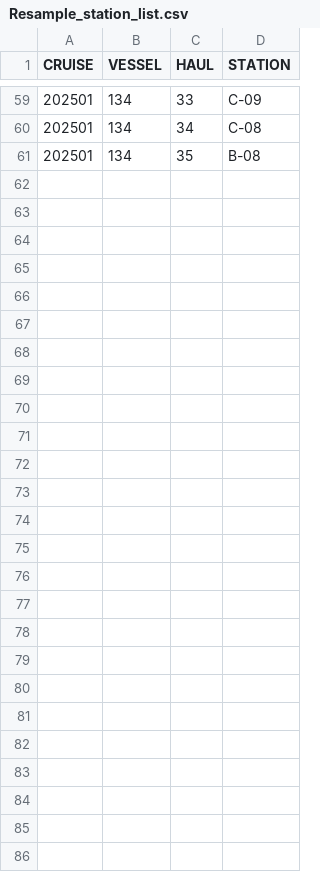
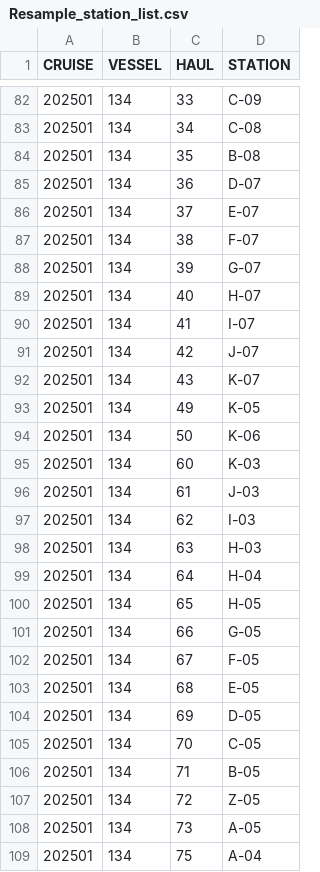
Before and after one commit to AFSC-Shellfish-Assessment-Program/At-sea-data-scripts, a CSV file: Output/Resample_station_list.csv, drawn as a sheet; only a part is shown, gaps mark what is left out; the diff covers the shown part only; the diff names each change by its address in the sheet, - before the commit and + after, or states it on an @@ line.

Commit message:
update outputs

```diff
--- a/Output/Resample_station_list.csv
+++ b/Output/Resample_station_list.csv
+row 85: 202501 | 134 | 36 | D-07
+row 86: 202501 | 134 | 37 | E-07
+row 87: 202501 | 134 | 38 | F-07
+row 88: 202501 | 134 | 39 | G-07
+row 89: 202501 | 134 | 40 | H-07
+row 90: 202501 | 134 | 41 | I-07
+row 91: 202501 | 134 | 42 | J-07
+row 92: 202501 | 134 | 43 | K-07
+row 93: 202501 | 134 | 49 | K-05
+row 94: 202501 | 134 | 50 | K-06
+row 95: 202501 | 134 | 60 | K-03
+row 96: 202501 | 134 | 61 | J-03
+row 97: 202501 | 134 | 62 | I-03
+row 98: 202501 | 134 | 63 | H-03
+row 99: 202501 | 134 | 64 | H-04
+row 100: 202501 | 134 | 65 | H-05
+row 101: 202501 | 134 | 66 | G-05
+row 102: 202501 | 134 | 67 | F-05
+row 103: 202501 | 134 | 68 | E-05
+row 104: 202501 | 134 | 69 | D-05
+row 105: 202501 | 134 | 70 | C-05
+row 106: 202501 | 134 | 71 | B-05
+row 107: 202501 | 134 | 72 | Z-05
+row 108: 202501 | 134 | 73 | A-05
+row 109: 202501 | 134 | 75 | A-04
```
Also changed, not shown: 23 added rows elsewhere in this file, 1 other file.
